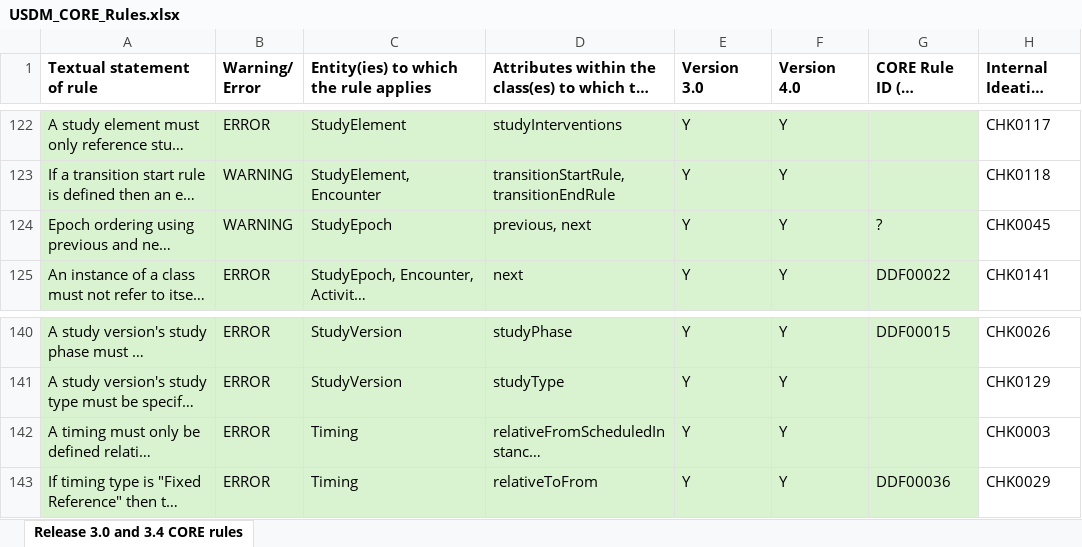
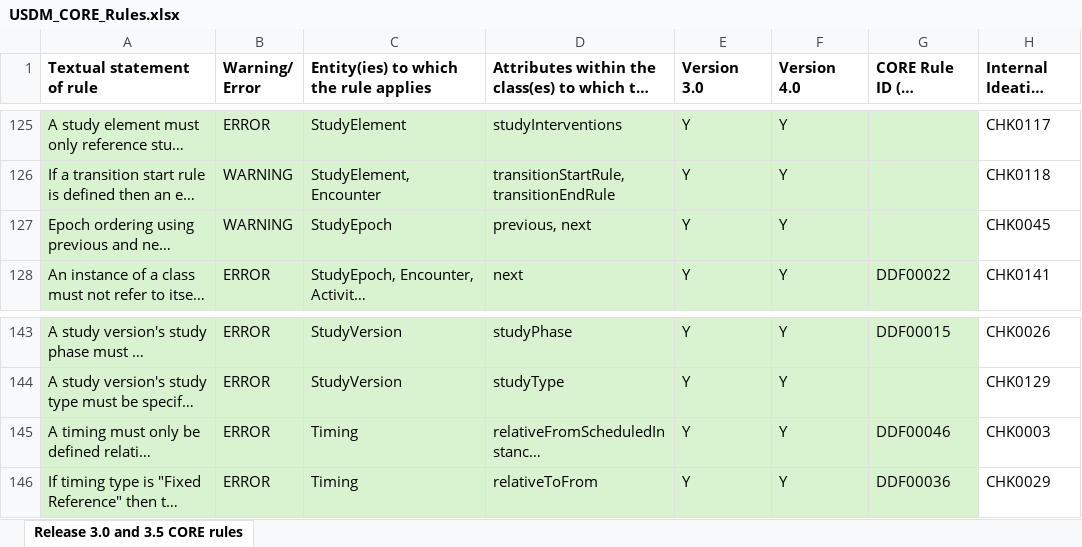
Before and after one commit to cdisc-org/DDF-RA, an Excel workbook: Deliverables/RULES/USDM_CORE_Rules.xlsx, sheet Release 3.0 and 3.5 CORE rules, drawn as a sheet; only a part is shown, gaps mark what is left out; long unchanged cells end in …; values as stored, in another font and other column widths than the file's, no borders; addresses are those after the commit; the diff covers the shown part only; the diff names each change by its address in the sheet, - before the commit and + after, or states it on an @@ line.

```diff
--- a/Deliverables/RULES/USDM_CORE_Rules.xlsx (sheet Release 3.0 and 3.5 CORE rules)
+++ b/Deliverables/RULES/USDM_CORE_Rules.xlsx (sheet Release 3.0 and 3.5 CORE rules)
-sheet tab: Release 3.0 and 3.4 CORE rules
+sheet tab: Release 3.0 and 3.5 CORE rules
-G127: ?
+G127: (empty)
-G145: (empty)
+G145: DDF00046
```
Also changed, not shown: 3 added rows and 8 edited cells elsewhere in this sheet, Deliverables/RULES/USDM_CORE_Rules_Changes.xlsx.
